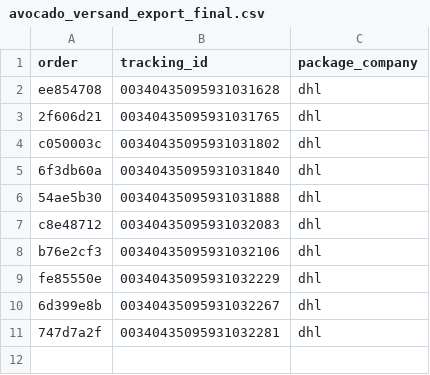
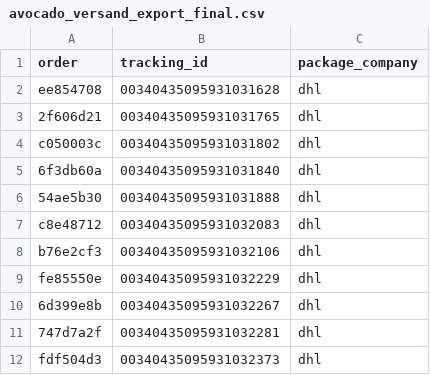
Before and after one commit to ads-dotcom/avocadoorderwalkiddycomlive, a CSV file: avocado_versand_export_final.csv, drawn as a sheet.

Commit message:
chore: update avocado_versand_export_final.csv (11 rows)

```diff
--- a/avocado_versand_export_final.csv
+++ b/avocado_versand_export_final.csv
@@ -11 +11,2 @@ fe85550e,00340435095931032229,dhl
 747d7a2f,00340435095931032281,dhl
+fdf504d3,00340435095931032373,dhl
```
